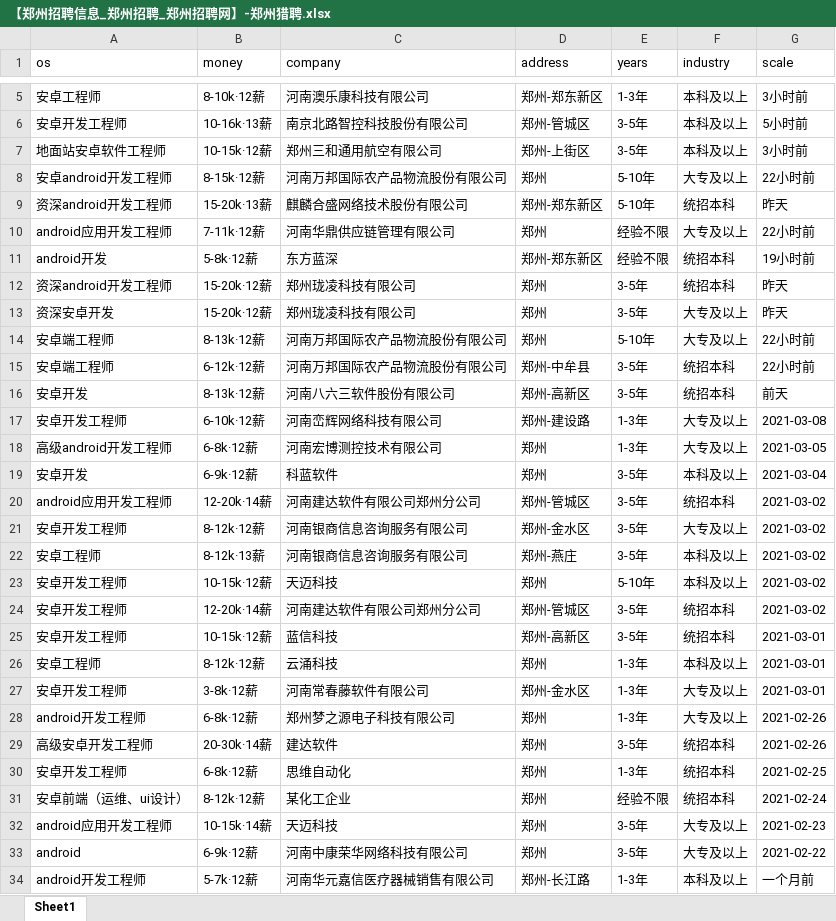
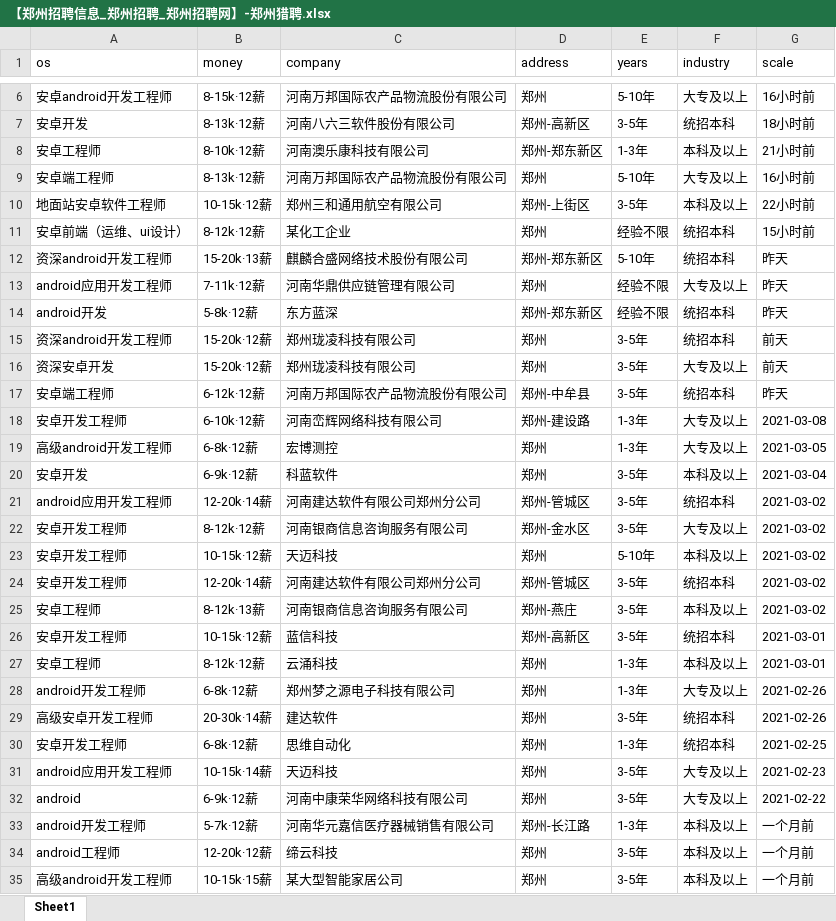
Before and after one commit to leigong2/AskQuastionApp, an Excel workbook: app/src/main/assets/【郑州招聘信息_郑州招聘_郑州招聘网】-郑州猎聘.xlsx, sheet Sheet1, drawn as a sheet; only a part is shown, gaps mark what is left out; the shorter side is filled out with more unchanged rows; values as stored, in another font and other column widths than the file's, no borders; removed rows and columns are numbered as before the commit, all else as after; the diff covers the shown part only; the diff names each change by its address in the sheet, - before the commit and + after, or states it on an @@ line.

```diff
--- a/app/src/main/assets/【郑州招聘信息_郑州招聘_郑州招聘网】-郑州猎聘.xlsx (sheet Sheet1)
+++ b/app/src/main/assets/【郑州招聘信息_郑州招聘_郑州招聘网】-郑州猎聘.xlsx (sheet Sheet1)
+row 6: 安卓android开发工程师 | 8-15k·12薪 | 河南万邦国际农产品物流股份有限公司 | 郑州 | 5-10年 | 大专及以上 | 16小时前
+row 7: 安卓开发 | 8-13k·12薪 | 河南八六三软件股份有限公司 | 郑州-高新区 | 3-5年 | 统招本科 | 18小时前
-G8 (scale): 3小时前
+G8 (scale): 21小时前
-row 6: 安卓开发工程师 | 10-16k·13薪 | 南京北路智控科技股份有限公司 | 郑州-管城区 | 3-5年 | 本科及以上 | 5小时前
+row 9: 安卓端工程师 | 8-13k·12薪 | 河南万邦国际农产品物流股份有限公司 | 郑州 | 5-10年 | 大专及以上 | 16小时前
-G10 (scale): 3小时前
+G10 (scale): 22小时前
-row 8: 安卓android开发工程师 | 8-15k·12薪 | 河南万邦国际农产品物流股份有限公司 | 郑州 | 5-10年 | 大专及以上 | 22小时前
+row 11: 安卓前端（运维、ui设计） | 8-12k·12薪 | 某化工企业 | 郑州 | 经验不限 | 统招本科 | 15小时前
-G13 (scale): 22小时前
+G13 (scale): 昨天
-G14 (scale): 19小时前
+G14 (scale): 昨天
-G15:G16 (scale): 昨天
+G15:G16 (scale): 前天
-row 14: 安卓端工程师 | 8-13k·12薪 | 河南万邦国际农产品物流股份有限公司 | 郑州 | 5-10年 | 大专及以上 | 22小时前
-G17 (scale): 22小时前
+G17 (scale): 昨天
-row 16: 安卓开发 | 8-13k·12薪 | 河南八六三软件股份有限公司 | 郑州-高新区 | 3-5年 | 统招本科 | 前天
-C19 (company): 河南宏博测控技术有限公司
+C19 (company): 宏博测控
@@ row 22 moved to row 25: 安卓工程师 @@
-row 27: 安卓开发工程师 | 3-8k·12薪 | 河南常春藤软件有限公司 | 郑州-金水区 | 1-3年 | 大专及以上 | 2021-03-01
-row 31: 安卓前端（运维、ui设计） | 8-12k·12薪 | 某化工企业 | 郑州 | 经验不限 | 统招本科 | 2021-02-24
```
Also changed, not shown: 3 added rows, 2 removed rows, 1 moved row and 10 edited cells elsewhere in this sheet, app/src/main/assets/「郑州招聘信息」郑州招聘网 - BOSS直聘.xlsx, app/src/main/assets/【郑州,android招聘，求职】-前程无忧.xlsx, 10 other files.
